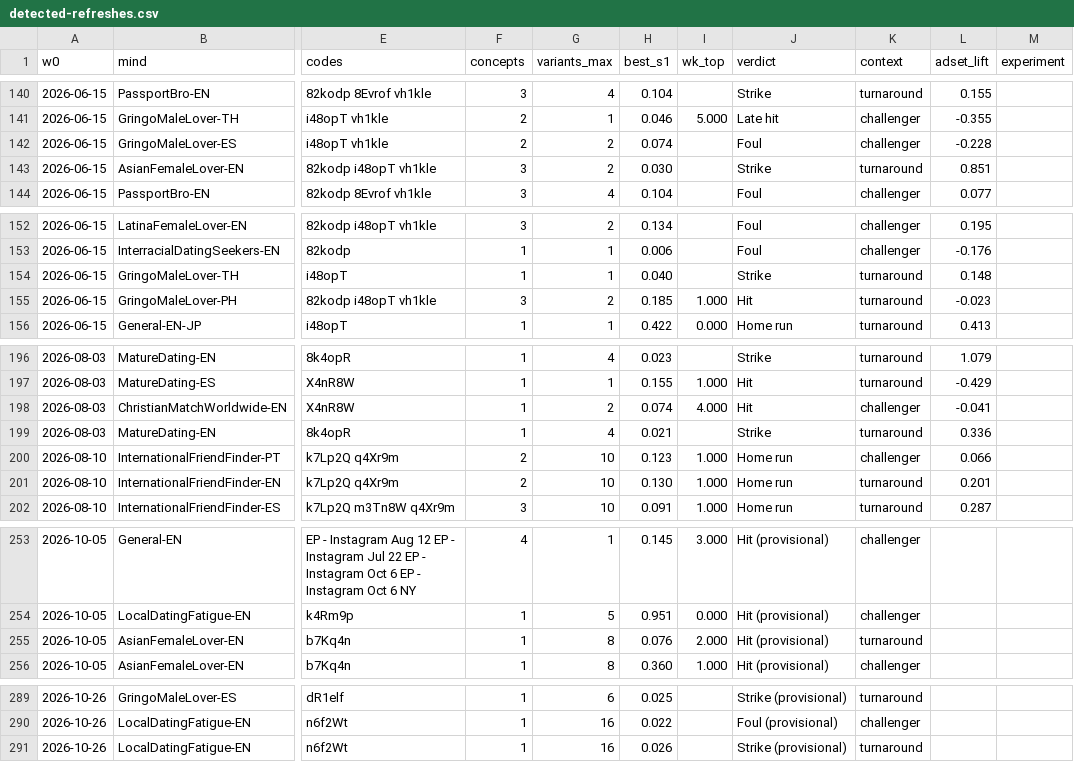
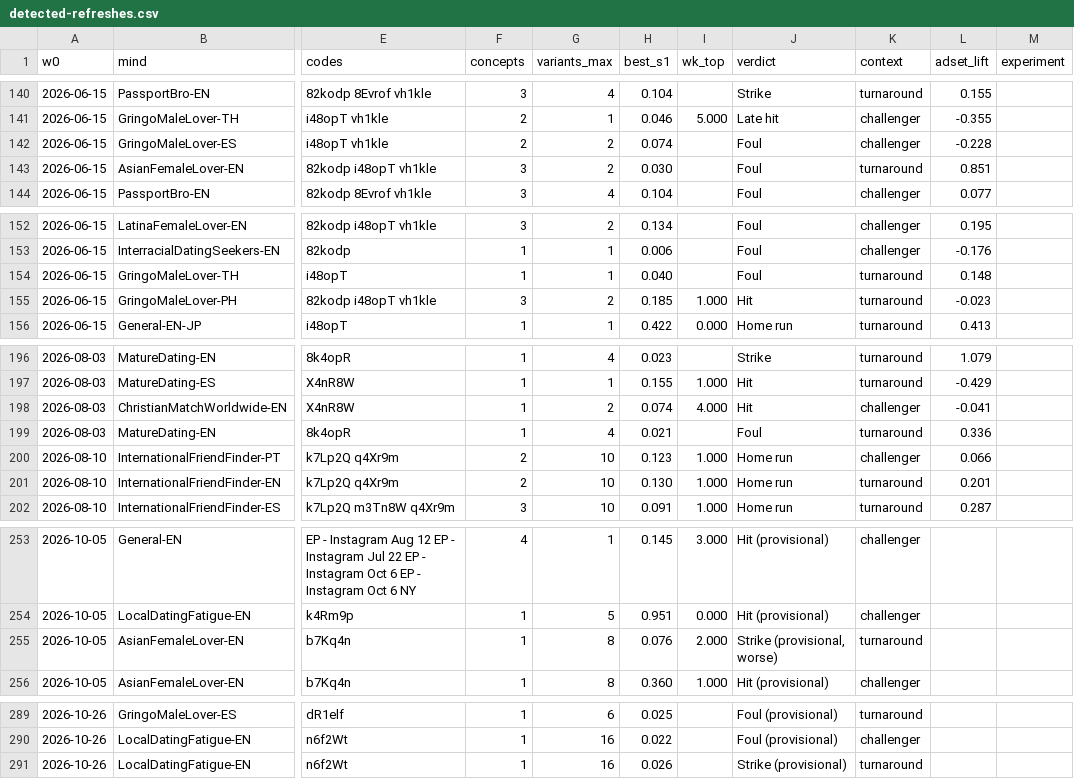
Before and after one commit to teddyhd-dev/bumpy-creative-os, a CSV file: brain/experiments/detected-refreshes.csv, drawn as a sheet; only a part is shown, gaps mark what is left out; the diff covers the shown part only; the diff names each change by its address in the sheet, - before the commit and + after, or states it on an @@ line.

```diff
--- a/brain/experiments/detected-refreshes.csv
+++ b/brain/experiments/detected-refreshes.csv
-J143 (verdict): Strike
+J143 (verdict): Foul
-J154 (verdict): Strike
+J154 (verdict): Foul
-J199 (verdict): Strike
+J199 (verdict): Foul
-J255 (verdict): Hit (provisional)
+J255 (verdict): Strike (provisional, worse)
-J289 (verdict): Strike (provisional)
+J289 (verdict): Foul (provisional)
```
Also changed, not shown: 19 edited cells elsewhere in this file, 49 other files.
